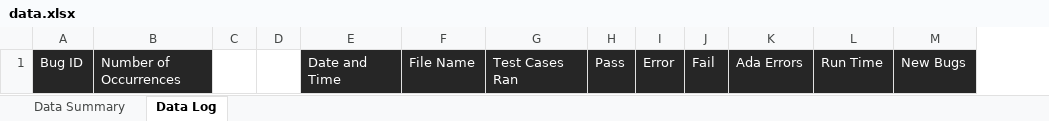
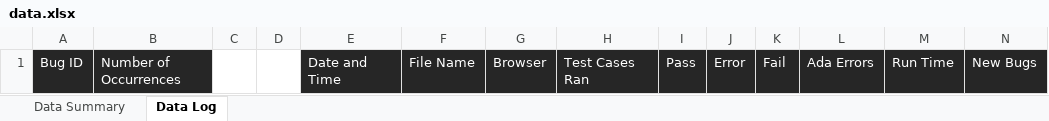
Before and after one commit to streamlineqa/StreamLineQA-Automation, an Excel workbook: StreamLine Web Automator/output/data.xlsx, sheet Data Log, drawn as a sheet; values as stored, in another font and other column widths than the file's, no borders; the diff names each change by its address in the sheet, - before the commit and + after, or states it on an @@ line.

Commit message:
data update

```diff
--- a/StreamLine Web Automator/output/data.xlsx (sheet Data Log)
+++ b/StreamLine Web Automator/output/data.xlsx (sheet Data Log)
+column G, row 1: Browser
```
